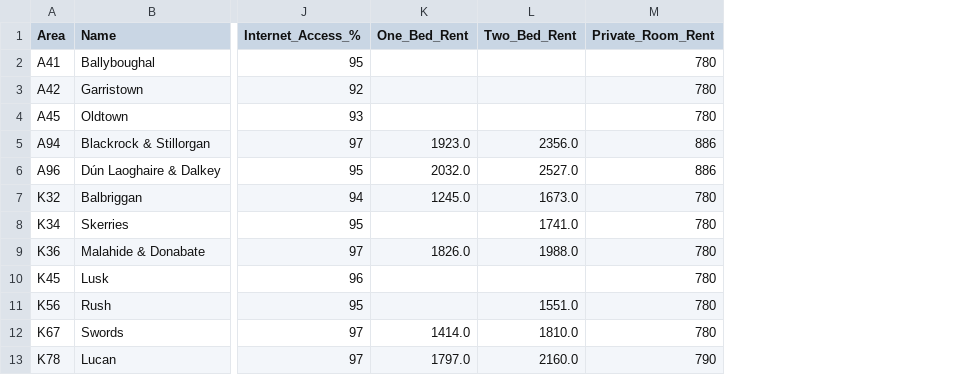
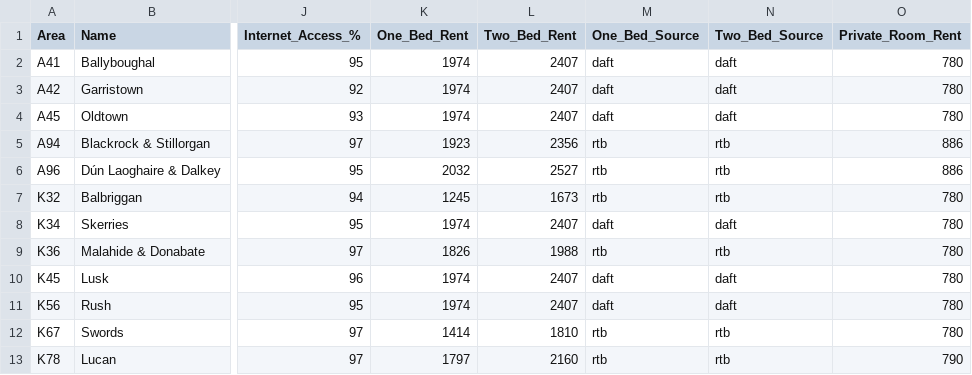
Before and after one commit to Sandyshor/Msc-Group-Project-Team-1, a CSV file: Data/county_dublin_areas.csv, drawn as a sheet; only a part is shown, gaps mark what is left out; the diff names each change by its address in the sheet, - before the commit and + after, or states it on an @@ line.

```diff
--- a/Data/county_dublin_areas.csv
+++ b/Data/county_dublin_areas.csv
+column M (One_Bed_Source), rows 2-13: daft | daft | daft | rtb | rtb | rtb | daft | rtb | daft | daft | rtb | rtb
+column N (Two_Bed_Source), rows 2-13: daft | daft | daft | rtb | rtb | rtb | daft | rtb | daft | daft | rtb | rtb
-K2:K4 (One_Bed_Rent): (empty)
+K2:K4 (One_Bed_Rent): 1974
-L2:L4 (Two_Bed_Rent): (empty)
+L2:L4 (Two_Bed_Rent): 2407
-K5 (One_Bed_Rent): 1923.0
+K5 (One_Bed_Rent): 1923
-L5 (Two_Bed_Rent): 2356.0
+L5 (Two_Bed_Rent): 2356
-K6 (One_Bed_Rent): 2032.0
+K6 (One_Bed_Rent): 2032
-L6 (Two_Bed_Rent): 2527.0
+L6 (Two_Bed_Rent): 2527
-K7 (One_Bed_Rent): 1245.0
+K7 (One_Bed_Rent): 1245
-L7 (Two_Bed_Rent): 1673.0
+L7 (Two_Bed_Rent): 1673
-K8 (One_Bed_Rent): (empty)
+K8 (One_Bed_Rent): 1974
-L8 (Two_Bed_Rent): 1741.0
+L8 (Two_Bed_Rent): 2407
-K9 (One_Bed_Rent): 1826.0
+K9 (One_Bed_Rent): 1826
-L9 (Two_Bed_Rent): 1988.0
+L9 (Two_Bed_Rent): 1988
-K10:K11 (One_Bed_Rent): (empty)
+K10:K11 (One_Bed_Rent): 1974
-L10 (Two_Bed_Rent): (empty)
+L10 (Two_Bed_Rent): 2407
-L11 (Two_Bed_Rent): 1551.0
+L11 (Two_Bed_Rent): 2407
-K12 (One_Bed_Rent): 1414.0
+K12 (One_Bed_Rent): 1414
-L12 (Two_Bed_Rent): 1810.0
+L12 (Two_Bed_Rent): 1810
-K13 (One_Bed_Rent): 1797.0
+K13 (One_Bed_Rent): 1797
-L13 (Two_Bed_Rent): 2160.0
+L13 (Two_Bed_Rent): 2160
```
Also changed, not shown: Data/county_dublin_room_rents.csv, Data/daft_room_rents_2026q1.csv, 9 other files.
